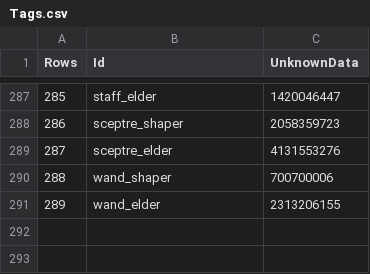
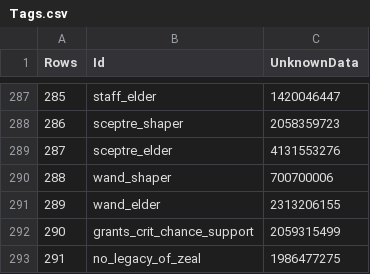
Before and after one commit to ayan4m1/poe-collector, a CSV file: data/Tags.csv, drawn as a sheet; only a part is shown, gaps mark what is left out.

Commit message:
update static data for 3.1.2

```diff
--- a/data/Tags.csv
+++ b/data/Tags.csv
@@ -291 +291,3 @@ Rows,Id,UnknownData
 289,wand_elder,2313206155
+290,grants_crit_chance_support,2059315499
+291,no_legacy_of_zeal,1986477275
```
Also changed, not shown: 5 other files.
